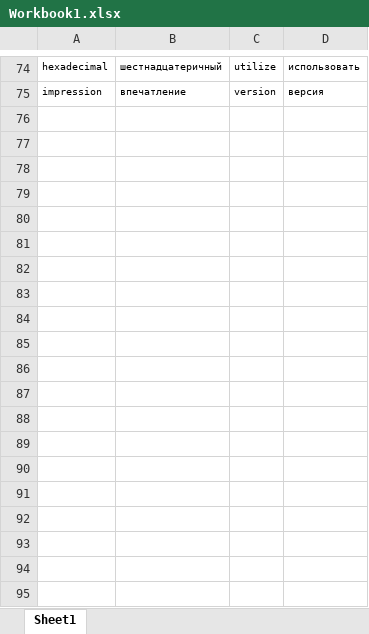
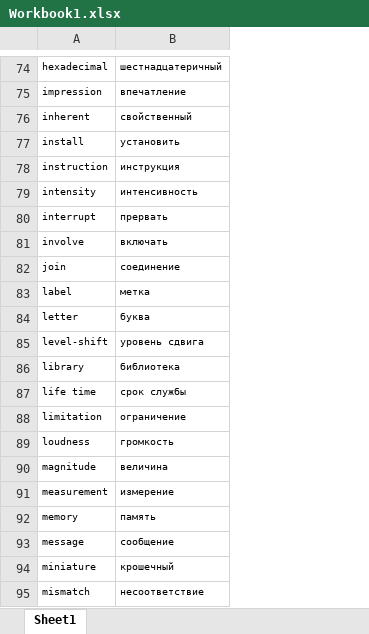
Before and after one commit to andrushkin2/university, an Excel workbook: masterdegree/english/Workbook1.xlsx, sheet Sheet1, drawn as a sheet; only a part is shown, gaps mark what is left out; values as stored, in another font and other column widths than the file's, no borders; removed rows and columns are numbered as before the commit, all else as after; the diff covers the shown part only; the diff names each change by its address in the sheet, - before the commit and + after, or states it on an @@ line.

```diff
--- a/masterdegree/english/Workbook1.xlsx (sheet Sheet1)
+++ b/masterdegree/english/Workbook1.xlsx (sheet Sheet1)
-column C, rows 74-75: utilize | version
-column D, rows 74-75: использовать | версия
+row 76: inherent | свойственный
+row 77: install | установить
+row 78: instruction | инструкция
+row 79: intensity | интенсивность
+row 80: interrupt | прервать
+row 81: involve | включать
+row 82: join | соединение
+row 83: label | метка
+row 84: letter | буква
+row 85: level-shift | уровень сдвига
+row 86: library | библиотека
+row 87: life time | срок службы
+row 88: limitation | ограничение
+row 89: loudness | громкость
+row 90: magnitude | величина
+row 91: measurement | измерение
+row 92: memory | память
+row 93: message | сообщение
+row 94: miniature | крошечный
+row 95: mismatch | несоответствие
```
Also changed, not shown: 55 added rows elsewhere in this sheet, 1 other file.
